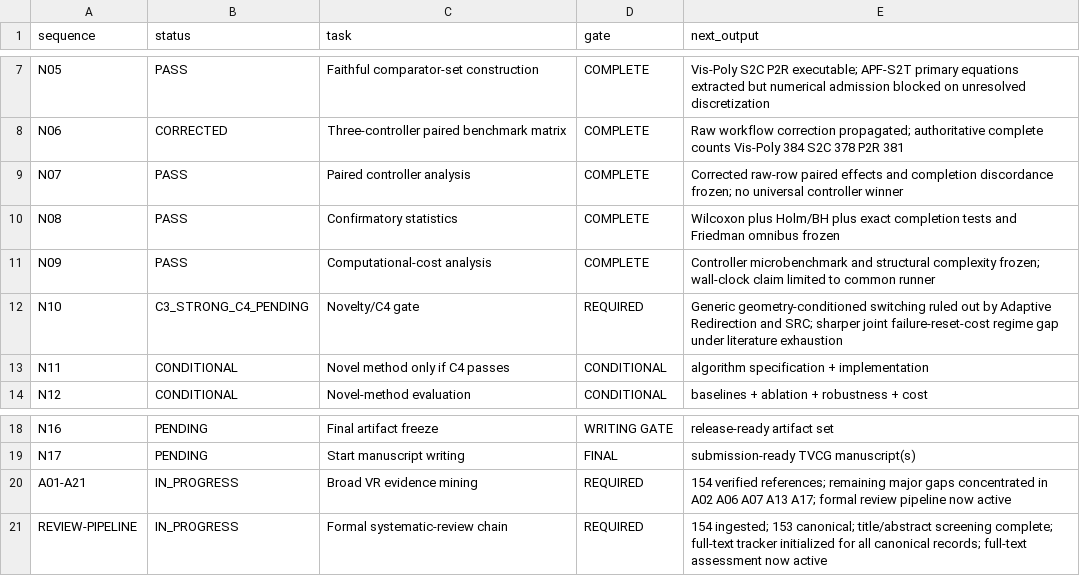
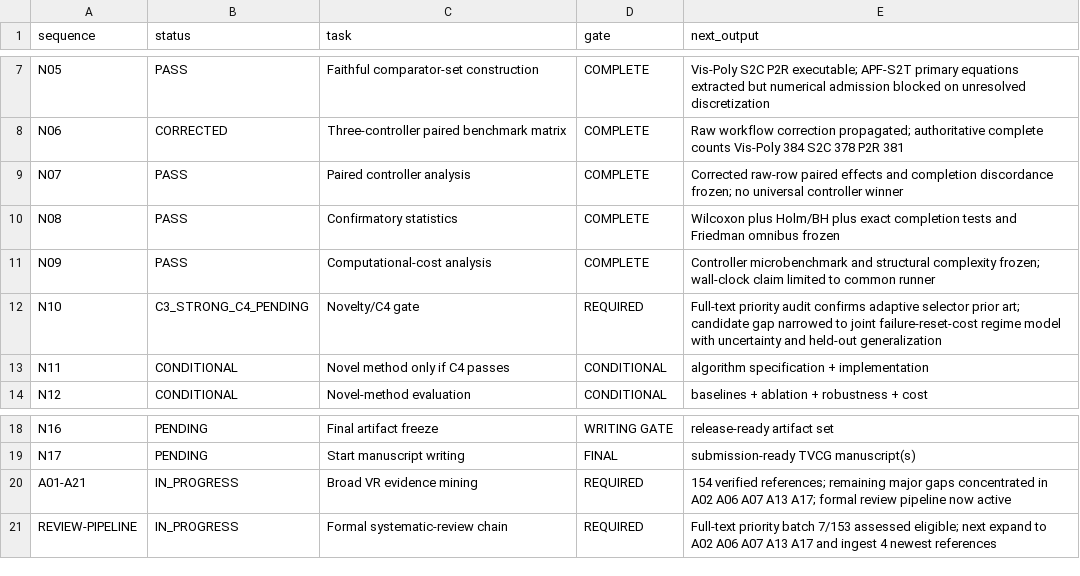
Before and after one commit to Arithmetic-Power-Geometry/Virtual-Reality-Research-Review, a CSV file: paper_writing_register/execution_status.csv, drawn as a sheet; only a part is shown, gaps mark what is left out.

Commit message:
Register: first full-text batch complete; N10 novelty boundary sharpened

```diff
--- a/paper_writing_register/execution_status.csv
+++ b/paper_writing_register/execution_status.csv
@@ -11,3 +11,3 @@ N08,PASS,Confirmatory statistics,COMPLETE,Wilcoxon plus Holm/BH plus exact compl
 N09,PASS,Computational-cost analysis,COMPLETE,Controller microbenchmark and structural complexity frozen; wall-clock claim limited to common runner
-N10,C3_STRONG_C4_PENDING,Novelty/C4 gate,REQUIRED,Generic geometry-conditioned switching ruled out by Adaptive Redirection and SRC; sharper joint failure-reset-cost regime gap under literature exhaustion
+N10,C3_STRONG_C4_PENDING,Novelty/C4 gate,REQUIRED,Full-text priority audit confirms adaptive selector prior art; candidate gap narrowed to joint failure-reset-cost regime model with uncertainty and held-out generalization
 N11,CONDITIONAL,Novel method only if C4 passes,CONDITIONAL,algorithm specification + implementation
@@ -20,2 +20,2 @@ N17,PENDING,Start manuscript writing,FINAL,submission-ready TVCG manuscript(s)
 A01-A21,IN_PROGRESS,Broad VR evidence mining,REQUIRED,154 verified references; remaining major gaps concentrated in A02 A06 A07 A13 A17; formal review pipeline now active
-REVIEW-PIPELINE,IN_PROGRESS,Formal systematic-review chain,REQUIRED,154 ingested; 153 canonical; title/abstract screening complete; full-text tracker initialized for all canonical records; full-text assessment now active
+REVIEW-PIPELINE,IN_PROGRESS,Formal systematic-review chain,REQUIRED,Full-text priority batch 7/153 assessed eligible; next expand to A02 A06 A07 A13 A17 and ingest 4 newest references
```
